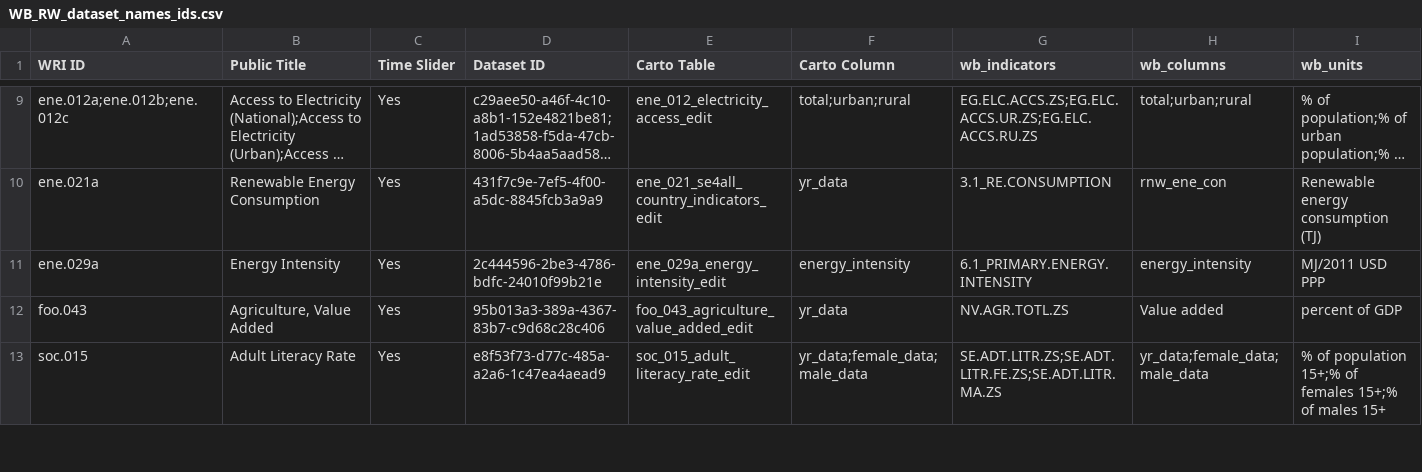
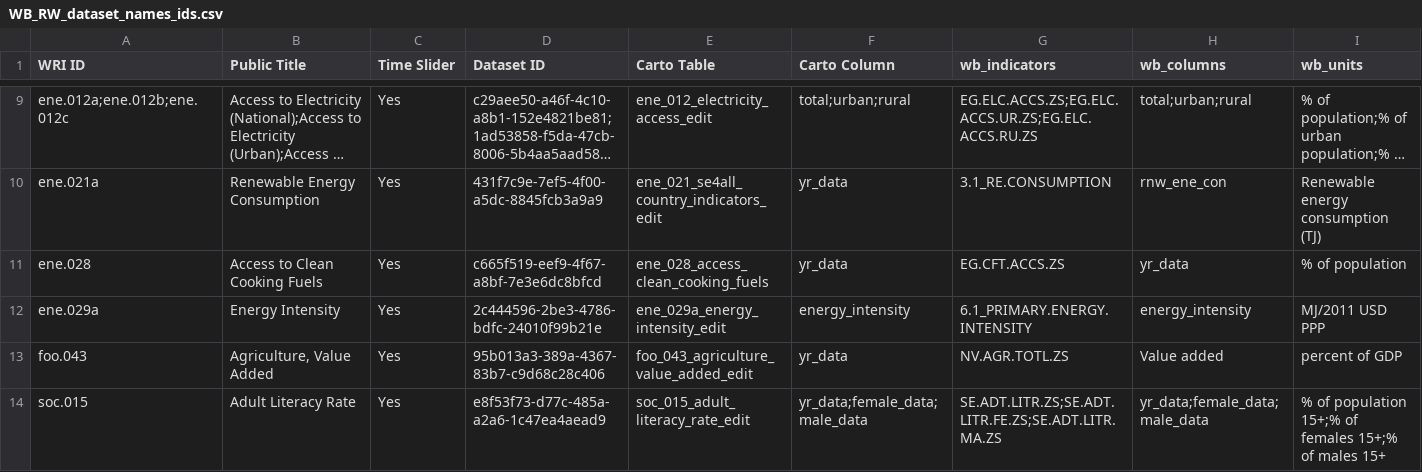
Before and after one commit to resource-watch/nrt-scripts, a CSV file: upload_worldbank_data/WB_RW_dataset_names_ids.csv, drawn as a sheet; only a part is shown, gaps mark what is left out; long unchanged cells end in …; the diff names each change by its address in the sheet, - before the commit and + after, or states it on an @@ line.

Commit message:
Update WB_RW_dataset_names_ids.csv

```diff
--- a/upload_worldbank_data/WB_RW_dataset_names_ids.csv
+++ b/upload_worldbank_data/WB_RW_dataset_names_ids.csv
+row 11: ene.028 | Access to Clean Cooking Fuels | Yes | c665f519-eef9-4f67-a8bf-7e3e6dc8bfcd | ene_028_access_clean_cooking_fuels | yr_data | EG.CFT.ACCS.ZS | yr_data | % of population
```
